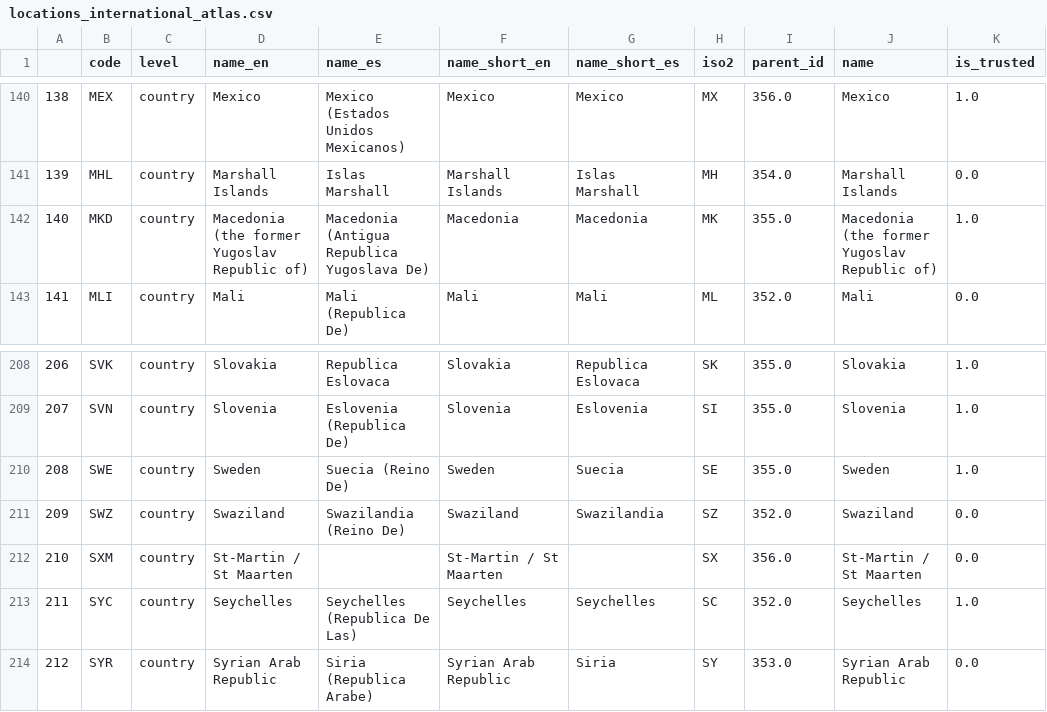
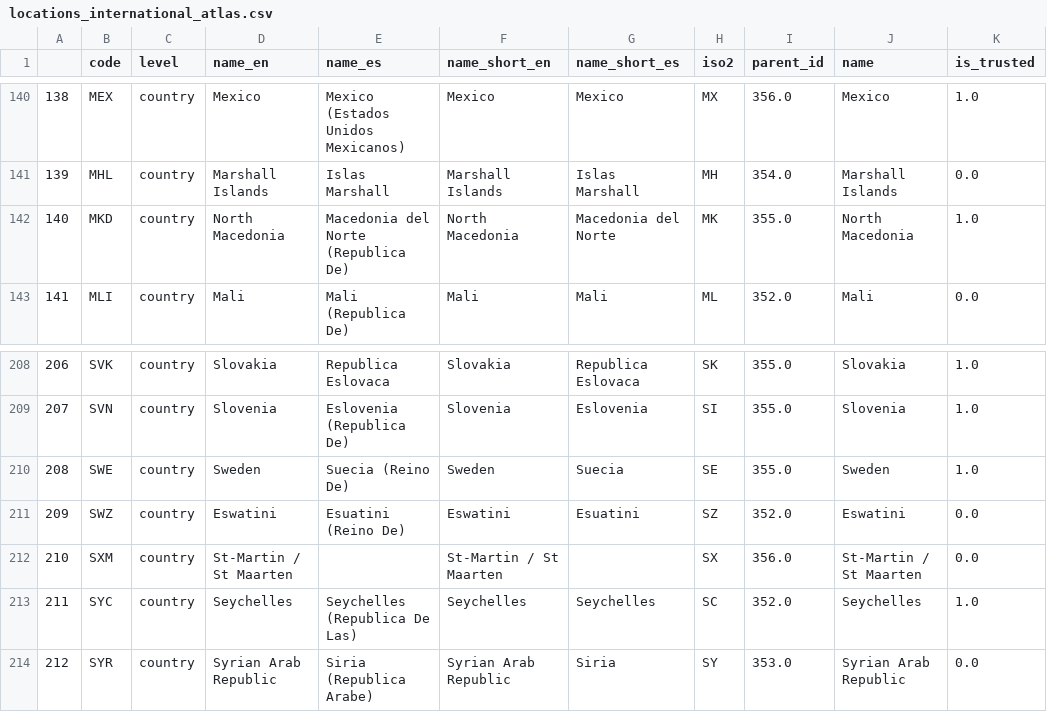
Before and after one commit to cid-harvard/classifications, a CSV file: location/International/Atlas/out/locations_international_atlas.csv, drawn as a sheet; only a part is shown, gaps mark what is left out; the diff names each change by its address in the sheet, - before the commit and + after, or states it on an @@ line.

Commit message:
Name changes for SWZ and MKD

```diff
--- a/location/International/Atlas/out/locations_international_atlas.csv
+++ b/location/International/Atlas/out/locations_international_atlas.csv
-D142 (name_en): Macedonia (the former Yugoslav Republic of)
+D142 (name_en): North Macedonia
-E142 (name_es): Macedonia (Antigua Republica Yugoslava De)
+E142 (name_es): Macedonia del Norte (Republica De)
-F142 (name_short_en): Macedonia
+F142 (name_short_en): North Macedonia
-G142 (name_short_es): Macedonia
+G142 (name_short_es): Macedonia del Norte
-J142 (name): Macedonia (the former Yugoslav Republic of)
+J142 (name): North Macedonia
-D211 (name_en): Swaziland
+D211 (name_en): Eswatini
-E211 (name_es): Swazilandia (Reino De)
+E211 (name_es): Esuatini (Reino De)
-F211 (name_short_en): Swaziland
+F211 (name_short_en): Eswatini
-G211 (name_short_es): Swazilandia
+G211 (name_short_es): Esuatini
-J211 (name): Swaziland
+J211 (name): Eswatini
```
Also changed, not shown: location/International/Atlas/in/International Atlas Location Codes - Clean Countries.csv, 1 other file.
